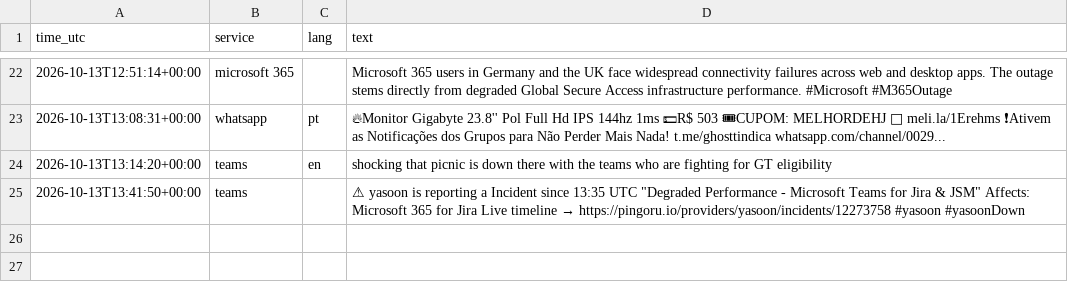
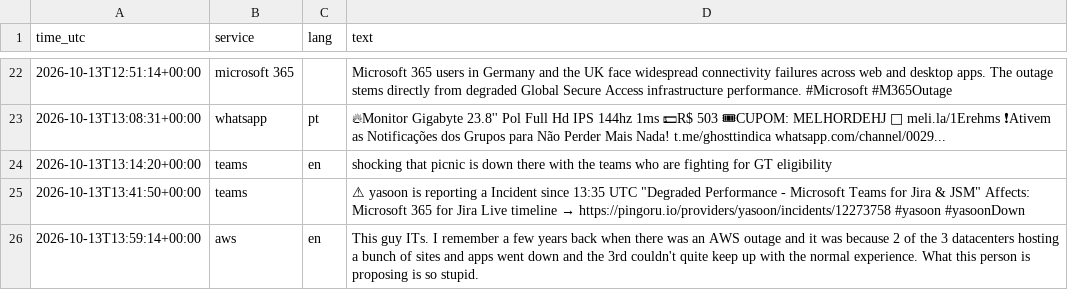
Before and after one commit to 8Y12N/ai4g-portfolio-Yazan_Nemo, a CSV file: Term 1/Week 6/hackathon/data/posts.csv, drawn as a sheet; only a part is shown, gaps mark what is left out; the diff names each change by its address in the sheet, - before the commit and + after, or states it on an @@ line.

```diff
--- a/Term 1/Week 6/hackathon/data/posts.csv
+++ b/Term 1/Week 6/hackathon/data/posts.csv
+row 26: 2026-10-13T13:59:14+00:00 | aws | en | This guy ITs. I remember a few years back when there was an AWS outage and it was because 2 of the 3 datacenters hosting a bunch of sites and apps went down and the 3rd couldn't quite keep up with the normal experience. What this person is proposing is so stupid.
```
Also changed, not shown: Term 1/Week 6/hackathon/data/sentiment.csv, 1 other file.
